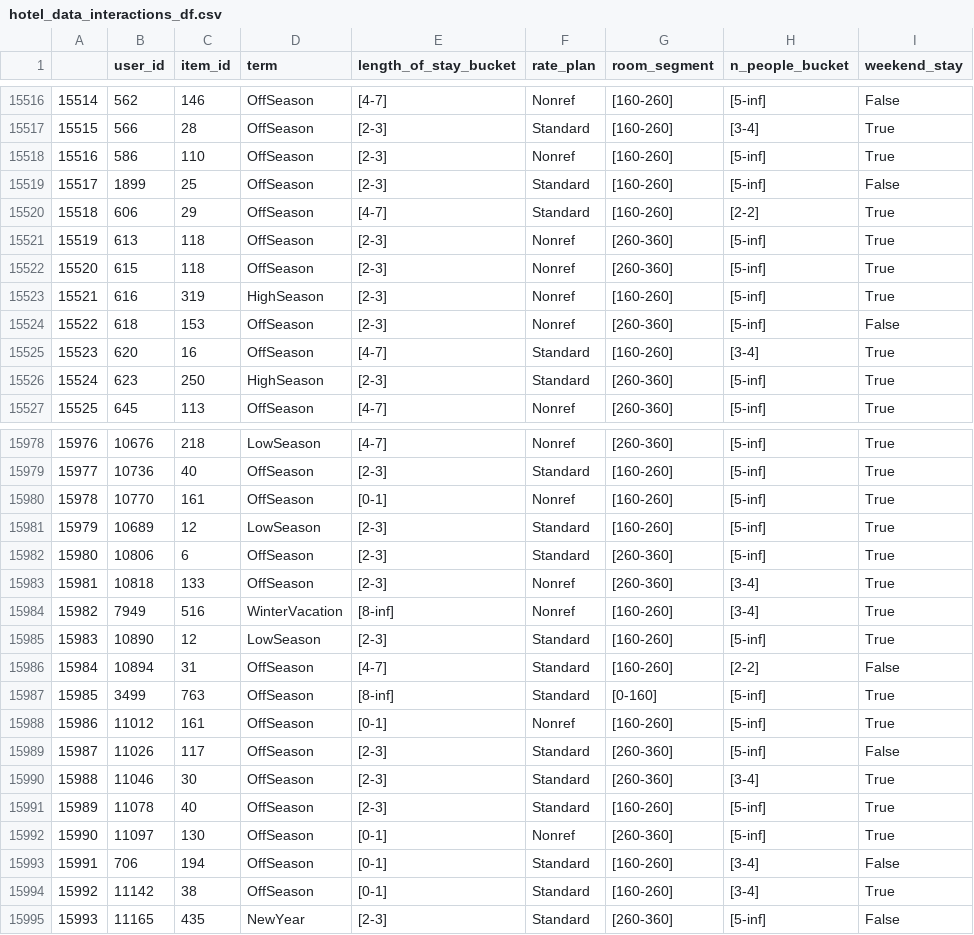
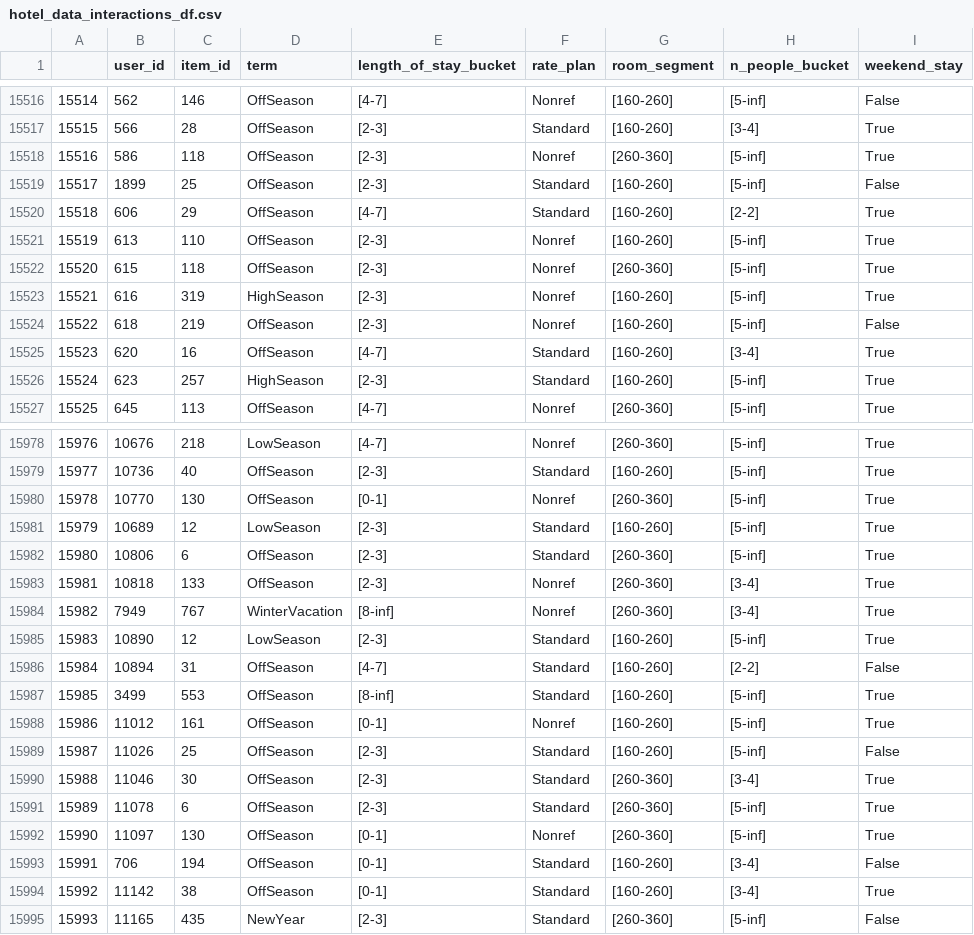
Before and after one commit to Mikbac/REK-project-1, a CSV file: data/hotel_data/hotel_data_interactions_df.csv, drawn as a sheet; only a part is shown, gaps mark what is left out; the diff covers the shown part only.

```diff
--- a/data/hotel_data/hotel_data_interactions_df.csv
+++ b/data/hotel_data/hotel_data_interactions_df.csv
@@ -15517,11 +15517,11 @@
 15515,566,28,OffSeason,[2-3],Standard,[160-260],[3-4],True
-15516,586,110,OffSeason,[2-3],Nonref,[160-260],[5-inf],True
+15516,586,118,OffSeason,[2-3],Nonref,[260-360],[5-inf],True
 15517,1899,25,OffSeason,[2-3],Standard,[160-260],[5-inf],False
 15518,606,29,OffSeason,[4-7],Standard,[160-260],[2-2],True
-15519,613,118,OffSeason,[2-3],Nonref,[260-360],[5-inf],True
+15519,613,110,OffSeason,[2-3],Nonref,[160-260],[5-inf],True
 15520,615,118,OffSeason,[2-3],Nonref,[260-360],[5-inf],True
 15521,616,319,HighSeason,[2-3],Nonref,[160-260],[5-inf],True
-15522,618,153,OffSeason,[2-3],Nonref,[260-360],[5-inf],False
+15522,618,219,OffSeason,[2-3],Nonref,[160-260],[5-inf],False
 15523,620,16,OffSeason,[4-7],Standard,[160-260],[3-4],True
-15524,623,250,HighSeason,[2-3],Standard,[260-360],[5-inf],True
+15524,623,257,HighSeason,[2-3],Standard,[160-260],[5-inf],True
 15525,645,113,OffSeason,[4-7],Nonref,[260-360],[5-inf],True
@@ -15979,3 +15979,3 @@
 15977,10736,40,OffSeason,[2-3],Standard,[160-260],[5-inf],True
-15978,10770,161,OffSeason,[0-1],Nonref,[160-260],[5-inf],True
+15978,10770,130,OffSeason,[0-1],Nonref,[260-360],[5-inf],True
 15979,10689,12,LowSeason,[2-3],Standard,[160-260],[5-inf],True
@@ -15983,10 +15983,10 @@
 15981,10818,133,OffSeason,[2-3],Nonref,[260-360],[3-4],True
-15982,7949,516,WinterVacation,[8-inf],Nonref,[160-260],[3-4],True
+15982,7949,767,WinterVacation,[8-inf],Nonref,[260-360],[3-4],True
 15983,10890,12,LowSeason,[2-3],Standard,[160-260],[5-inf],True
 15984,10894,31,OffSeason,[4-7],Standard,[160-260],[2-2],False
-15985,3499,763,OffSeason,[8-inf],Standard,[0-160],[5-inf],True
+15985,3499,553,OffSeason,[8-inf],Standard,[160-260],[5-inf],True
 15986,11012,161,OffSeason,[0-1],Nonref,[160-260],[5-inf],True
-15987,11026,117,OffSeason,[2-3],Standard,[260-360],[5-inf],False
+15987,11026,25,OffSeason,[2-3],Standard,[160-260],[5-inf],False
 15988,11046,30,OffSeason,[2-3],Standard,[260-360],[3-4],True
-15989,11078,40,OffSeason,[2-3],Standard,[160-260],[5-inf],True
+15989,11078,6,OffSeason,[2-3],Standard,[260-360],[5-inf],True
 15990,11097,130,OffSeason,[0-1],Nonref,[260-360],[5-inf],True
```
Also changed, not shown: 114 edited cells elsewhere in this file, 3 other files.
